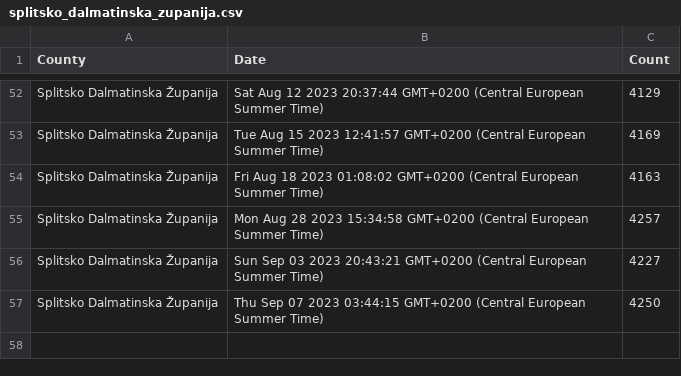
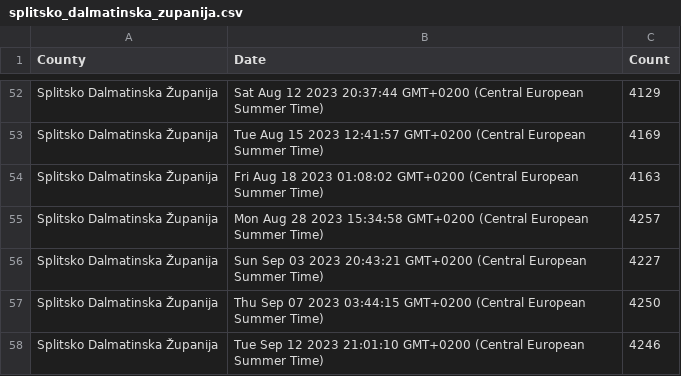
Before and after one commit to curkovicf/real-estate, a CSV file: data/flat/splitsko_dalmatinska_zupanija.csv, drawn as a sheet; only a part is shown, gaps mark what is left out; the diff names each change by its address in the sheet, - before the commit and + after, or states it on an @@ line.

```diff
--- a/data/flat/splitsko_dalmatinska_zupanija.csv
+++ b/data/flat/splitsko_dalmatinska_zupanija.csv
+row 58: Splitsko Dalmatinska Županija | Tue Sep 12 2023 21:01:10 GMT+0200 (Central European Summer Time) | 4246
```
Also changed, not shown: data/flat/grad_zagreb.csv, data/flat/zadarska_zupanija.csv, 3 other files.
